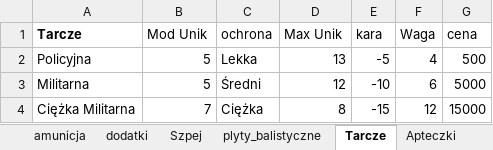
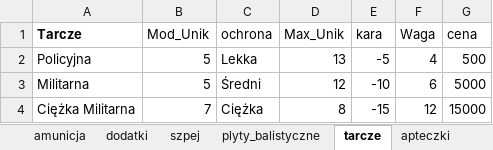
Before and after one commit to PLchochliman/TG, an Excel workbook: TabelaBroni.xlsx, sheet tarcze, drawn as a sheet; values as stored, in another font and other column widths than the file's, no borders; the diff names each change by its address in the sheet, - before the commit and + after, or states it on an @@ line.

```diff
--- a/TabelaBroni.xlsx (sheet tarcze)
+++ b/TabelaBroni.xlsx (sheet tarcze)
-sheet tab: Szpej
+sheet tab: szpej
-sheet tab: Tarcze
+sheet tab: tarcze
-sheet tab: Apteczki
+sheet tab: apteczki
-B1: Mod Unik
+B1: Mod_Unik
-D1: Max Unik
+D1: Max_Unik
```
Also changed, not shown: sheet apteczki, sheet szpej, sheet plyty_balistyczne, other sheet tabs, 3 other files.
